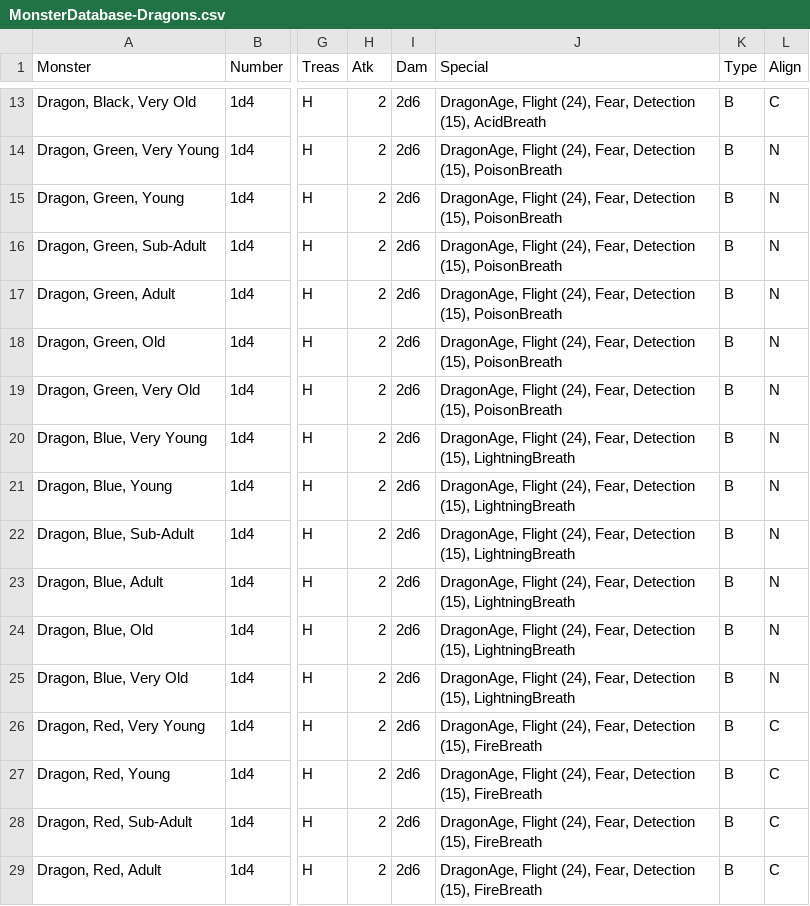
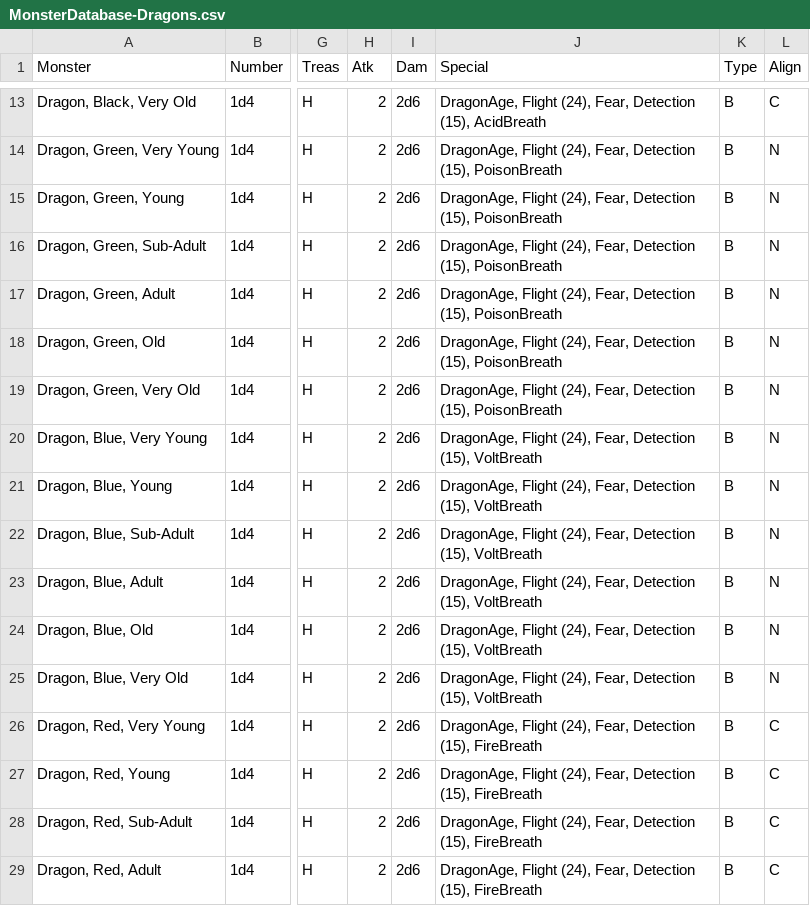
Before and after one commit to danielrcollins1/Arena, a CSV file: MonsterDatabase-Dragons.csv, drawn as a sheet; only a part is shown, gaps mark what is left out; the diff names each change by its address in the sheet, - before the commit and + after, or states it on an @@ line.

Commit message:
Update volt energy name

```diff
--- a/MonsterDatabase-Dragons.csv
+++ b/MonsterDatabase-Dragons.csv
-J20:J25 (Special): …Detection (15), LightningBreath
+J20:J25 (Special): …Detection (15), VoltBreath
```
